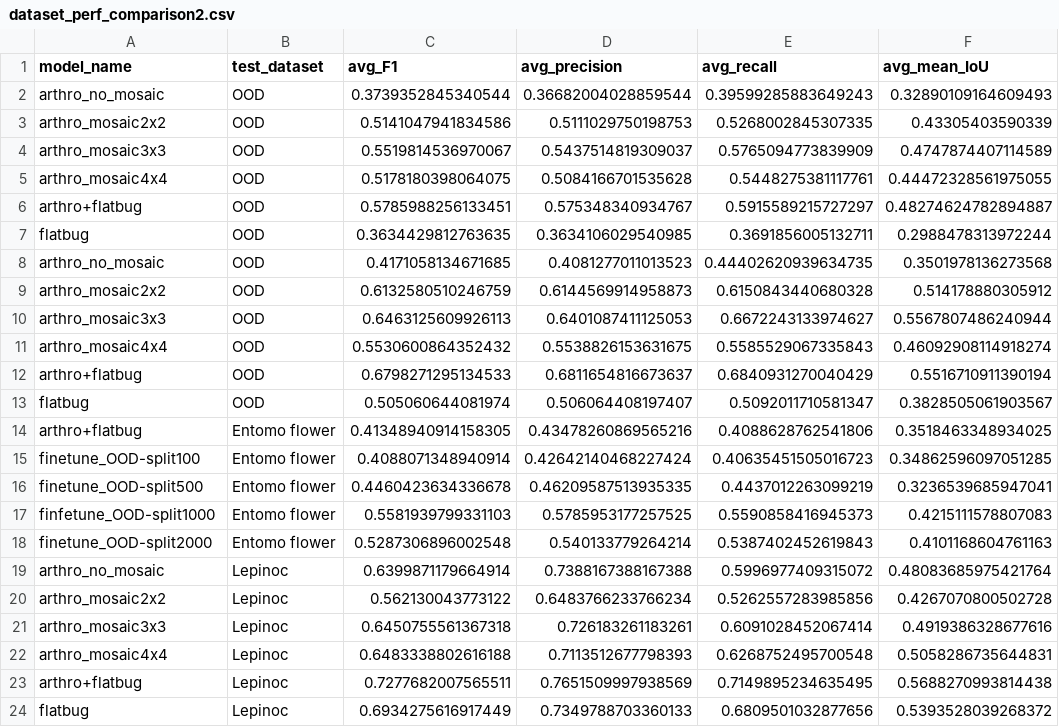
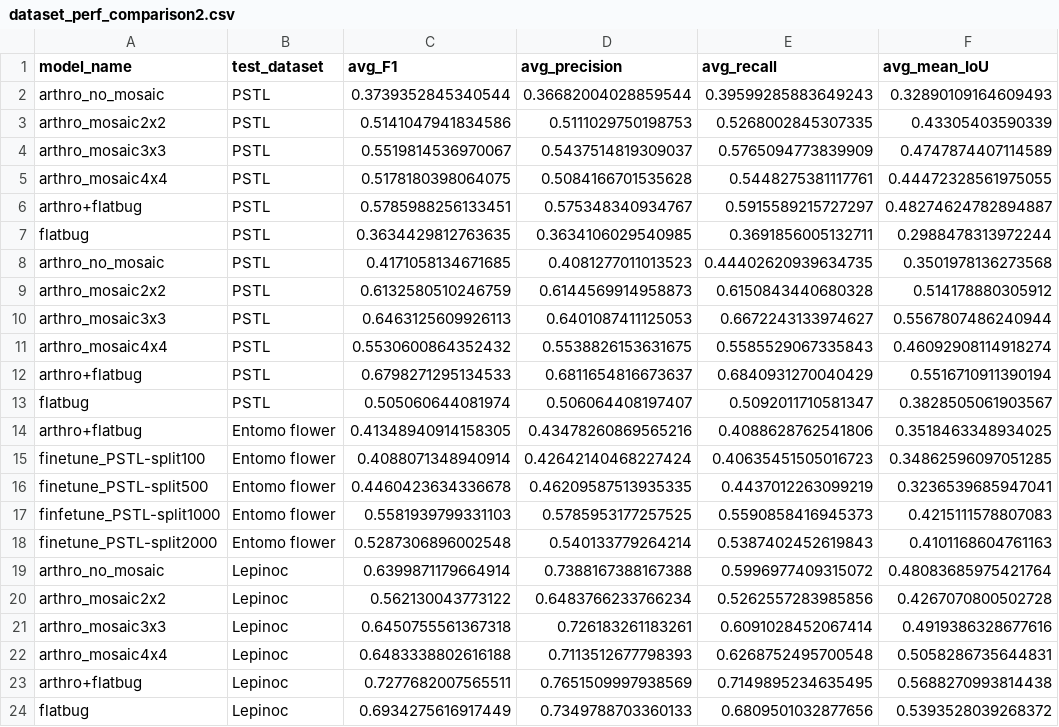
Before and after one commit to edgaremy/arthropod-detection-dataset, a CSV file: validation/other_datasets_metrics/dataset_perf_comparison2.csv, drawn as a sheet; only a part is shown; the diff names each change by its address in the sheet, - before the commit and + after, or states it on an @@ line.

Commit message:
Factor Rename OOD into PSTL (Pollinator Smartphone Time-Lapse)

```diff
--- a/validation/other_datasets_metrics/dataset_perf_comparison2.csv
+++ b/validation/other_datasets_metrics/dataset_perf_comparison2.csv
-B2:B13 (test_dataset): OOD
+B2:B13 (test_dataset): PSTL
-A15 (model_name): finetune_OOD-split100
+A15 (model_name): finetune_PSTL-split100
-A16 (model_name): finetune_OOD-split500
+A16 (model_name): finetune_PSTL-split500
-A17 (model_name): finfetune_OOD-split1000
+A17 (model_name): finfetune_PSTL-split1000
-A18 (model_name): finetune_OOD-split2000
+A18 (model_name): finetune_PSTL-split2000
```
Also changed, not shown: stats/other_datasets_stats_table.csv, validation/metrics/model_comparison(all).csv, 42 other files.
